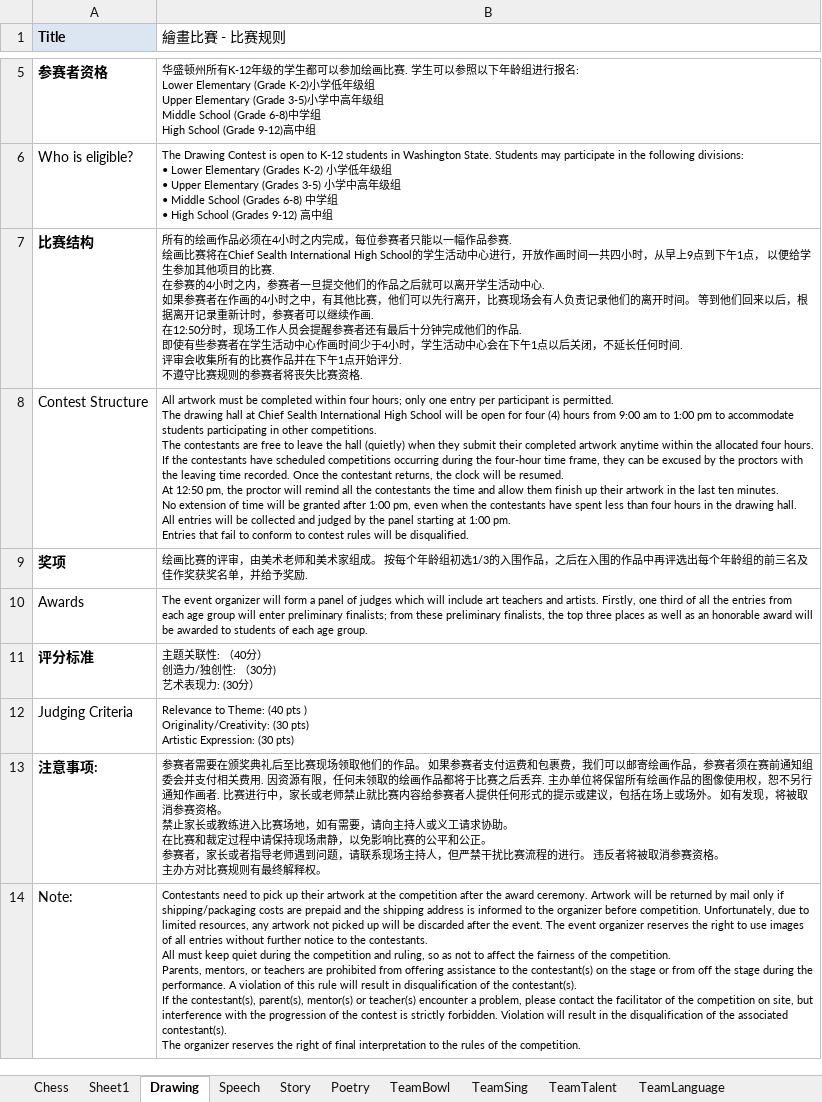
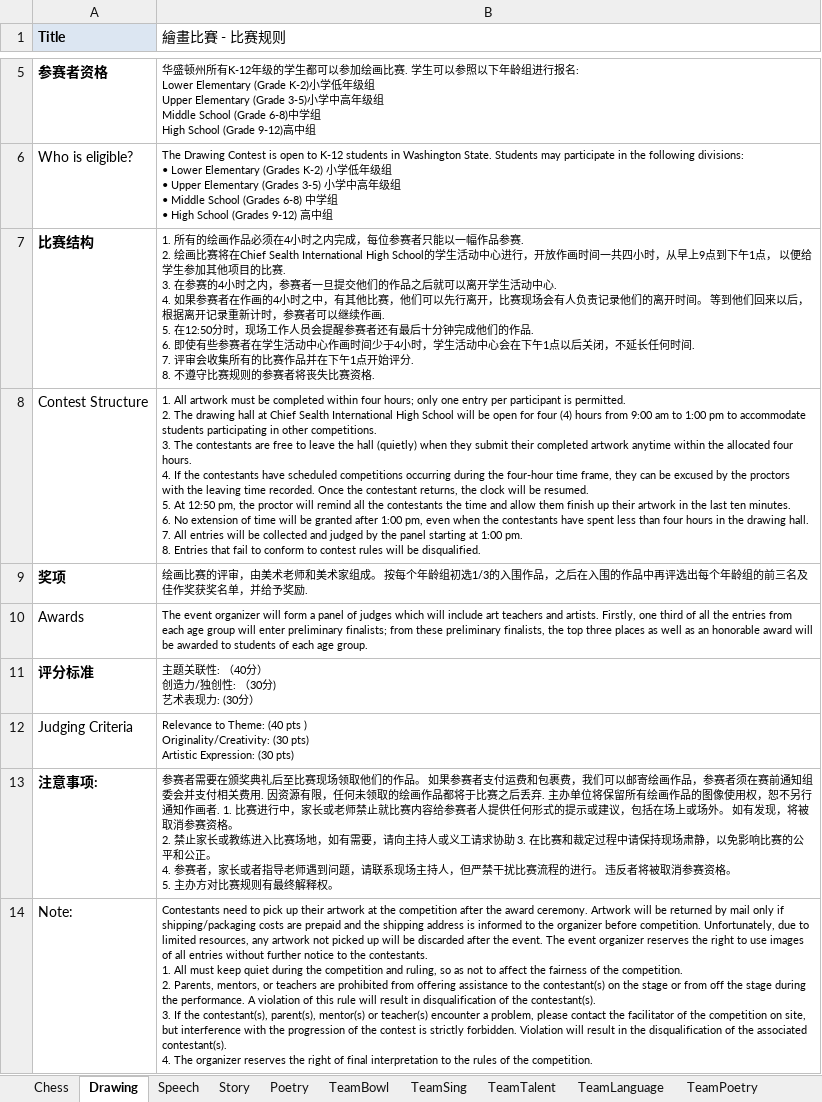
Before and after one commit to LittlemastersIT/CE, an Excel workbook: Content/Talent/Guidelines/RulesAndRegulations.xlsx, sheet Drawing, drawn as a sheet; only a part is shown, gaps mark what is left out; values as stored, in another font and other column widths than the file's, no borders; ↵ is a line break in a cell; the diff names each change by its address in the sheet, - before the commit and + after, or states it on an @@ line.

```diff
--- a/Content/Talent/Guidelines/RulesAndRegulations.xlsx (sheet Drawing)
+++ b/Content/Talent/Guidelines/RulesAndRegulations.xlsx (sheet Drawing)
-sheet tab: Sheet1
-B7 (繪畫比賽 - 比赛规则): 所有的绘画作品必须在4小时之内完成，每位参赛者只能以一幅作品参赛. ↵ 绘画比赛将在Chief Sealth International High School的学生活动中心进行，开放作画时间一共四小时，从早上9点到下午1点， 以便给学生参加其他项目的比赛. ↵ 在参赛的4小时之内，参赛者一旦提交他们的作品之后就可以离开学生活动中心. ↵ 如果参赛者在作画的4小时之中，有其他比赛，他们可以先行离开，比赛现场会有人负责记录他们的离开时间。 等到他们回来以后，根据离开记录重新计时，参赛者可以继续作画. ↵ 在12:50分时，现场工作人员会提醒参赛者还有最后十分钟完成他们的作品. ↵ 即使有些参赛者在学生活动中心作画时间少于4小时，学生活动中心会在下午1点以后关闭，不延长任何时间. ↵ 评审会收集所有的比赛作品并在下午1点开始评分. ↵ 不遵守比…
+B7 (繪畫比賽 - 比赛规则): 1. 所有的绘画作品必须在4小时之内完成，每位参赛者只能以一幅作品参赛. ↵ 2. 绘画比赛将在Chief Sealth International High School的学生活动中心进行，开放作画时间一共四小时，从早上9点到下午1点， 以便给学生参加其他项目的比赛. ↵ 3. 在参赛的4小时之内，参赛者一旦提交他们的作品之后就可以离开学生活动中心. ↵ 4. 如果参赛者在作画的4小时之中，有其他比赛，他们可以先行离开，比赛现场会有人负责记录他们的离开时间。 等到他们回来以后，根据离开记录重新计时，参赛者可以继续作画. ↵ 5. 在12:50分时，现场工作人员会提醒参赛者还有最后十分钟完成他们的作品. ↵ 6. 即使有些参赛者在学生活动中心作画时间少于4小时，学生活动中心会在下午1点以后关闭，不延长任何时间. ↵ 7. 评审会收集所有的比赛作品并在下午1点开始评分. ↵ 8. 不遵守比…
-B8 (繪畫比賽 - 比赛规则): All artwork must be completed within four hours; only one entry per participant is permitted. ↵ The drawing hall at Chief Sealth International High School will be open for four (4) hours from 9:00 am to 1:00 pm to accommodate students participating in other competitions. ↵ The contestants are free to leave the hall (quietly) when they submit their completed artwork anytime within the allocated four hours. ↵ If the contestants have scheduled competitions occurring during the four-hour time frame, they can be excused by the proctors with the leaving time recorded. Once the contestant returns, the clock will be resumed. ↵ At 12:50 pm, the proctor will remind all the contestants the time and allow them finish up their artwork in the last ten minutes. ↵ No extension of time will be granted after 1:00 pm, even when the contestants have spent less than four hours in the drawing hall. ↵ All entries will be collected and judged by the panel starting at 1:00 pm. ↵ Entries that…
+B8 (繪畫比賽 - 比赛规则): 1. All artwork must be completed within four hours; only one entry per participant is permitted. ↵ 2. The drawing hall at Chief Sealth International High School will be open for four (4) hours from 9:00 am to 1:00 pm to accommodate students participating in other competitions. ↵ 3. The contestants are free to leave the hall (quietly) when they submit their completed artwork anytime within the allocated four hours. ↵ 4. If the contestants have scheduled competitions occurring during the four-hour time frame, they can be excused by the proctors with the leaving time recorded. Once the contestant returns, the clock will be resumed. ↵ 5. At 12:50 pm, the proctor will remind all the contestants the time and allow them finish up their artwork in the last ten minutes. ↵ 6. No extension of time will be granted after 1:00 pm, even when the contestants have spent less than four hours in the drawing hall. ↵ 7. All entries will be collected and judged by the panel starting at 1:00 pm. ↵ 8. Entries that…
-B13 (繪畫比賽 - 比赛规则): …作画者. 比赛进行中，家长或老师禁止就比赛内容给参赛者人提供任何形式的提示或建议，包括在场上或场外。 如有发现，将被取消参赛资格。 ↵ 禁止家长或教练进入比赛场地，如有需要，请向主持人或义工请求协助。 ↵ 在比赛和裁定过程中请保持现场肃静，以免影响比赛的公平和公正。 ↵ 参赛者，家长或者指导老师遇到问题，请联系现场主持人，但严禁干扰比赛流程的进行。 违反者将被取消参赛资格。 ↵ 主办方对…
+B13 (繪畫比賽 - 比赛规则): …作画者. 1. 比赛进行中，家长或老师禁止就比赛内容给参赛者人提供任何形式的提示或建议，包括在场上或场外。 如有发现，将被取消参赛资格。 ↵ 2. 禁止家长或教练进入比赛场地，如有需要，请向主持人或义工请求协助 3. 在比赛和裁定过程中请保持现场肃静，以免影响比赛的公平和公正。 ↵ 4. 参赛者，家长或者指导老师遇到问题，请联系现场主持人，但严禁干扰比赛流程的进行。 违反者将被取消参赛资格。 ↵ 5. 主办方对…
-B14 (繪畫比賽 - 比赛规则): …the contestants. ↵ All must keep quiet during the competition and ruling, so as not to affect the fairness of the competition. ↵ Parents, mentors, or teachers are prohibited from offering assistance to the contestant(s) on the stage or from off the stage during the performance. A violation of this rule will result in disqualification of the contestant(s). ↵ If the contestant(s), parent(s), mentor(s) or teacher(s) encounter a problem, please contact the facilitator of the competition on site, but interference with the progression of the contest is strictly forbidden. Violation will result in the disqualification of the associated contestant(s). ↵ The organizer…
+B14 (繪畫比賽 - 比赛规则): …the contestants. ↵ 1. All must keep quiet during the competition and ruling, so as not to affect the fairness of the competition. ↵ 2. Parents, mentors, or teachers are prohibited from offering assistance to the contestant(s) on the stage or from off the stage during the performance. A violation of this rule will result in disqualification of the contestant(s). ↵ 3. If the contestant(s), parent(s), mentor(s) or teacher(s) encounter a problem, please contact the facilitator of the competition on site, but interference with the progression of the contest is strictly forbidden. Violation will result in the disqualification of the associated contestant(s). ↵ 4. The organizer…
```
Also changed, not shown: sheet Speech, sheet Story, sheet Poetry, sheet TeamTalent, sheet TeamSing, sheet TeamLanguage, 2 more sheets, Content/Talent/Guidelines/cn/RulesAndRegulations.xlsx, 9 other files.
